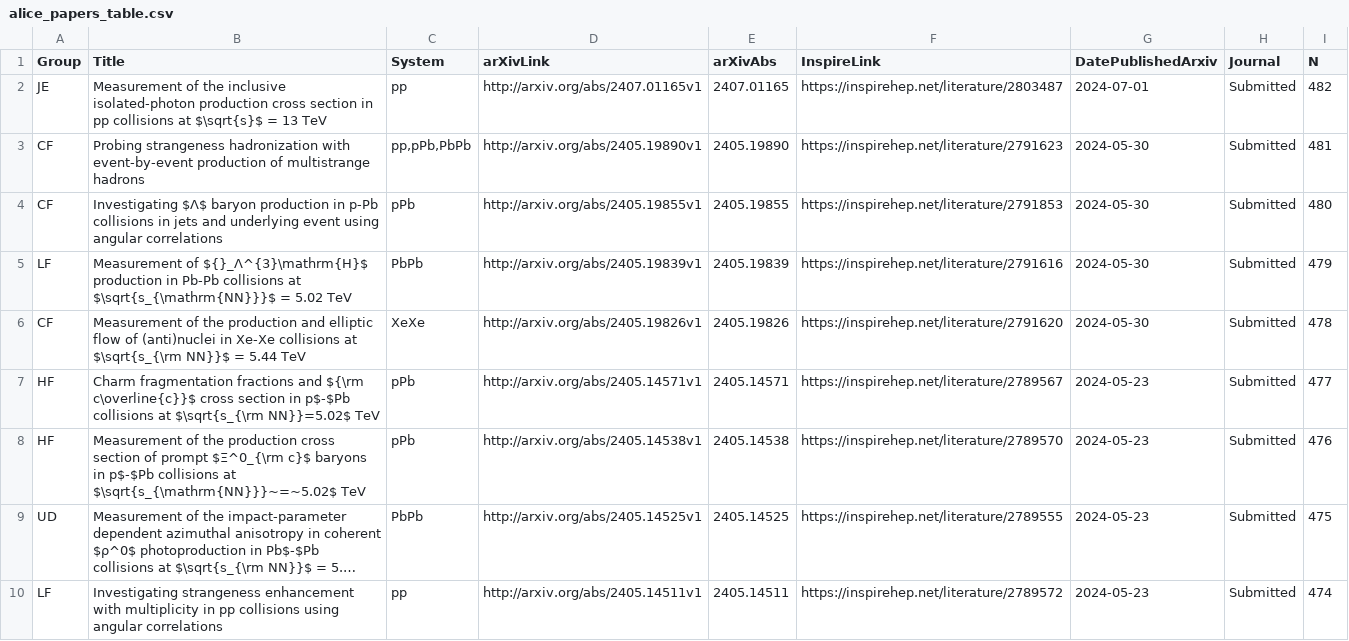
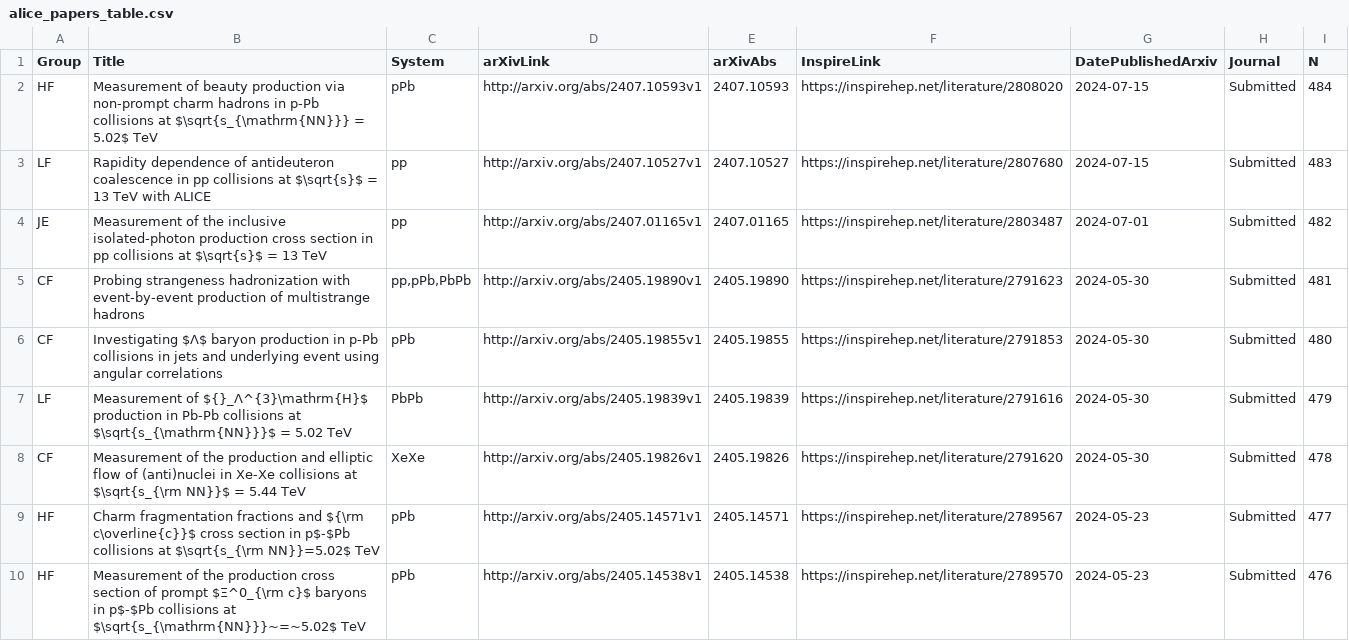
Before and after one commit to matplo/alice_papers, a CSV file: twiki/alice_papers_table.csv, drawn as a sheet; only a part is shown; the shorter side is filled out with more unchanged rows; long unchanged cells end in ….

```diff
--- a/twiki/alice_papers_table.csv
+++ b/twiki/alice_papers_table.csv
@@ -1,2 +1,4 @@
 Group,Title,System,arXivLink,arXivAbs,InspireLink,DatePublishedArxiv,Journal,N
+HF,Measurement of beauty production via non-prompt charm hadrons in p-Pb collisions at $\sqrt{s_{\mathrm{NN}}} = 5.02$ TeV,pPb,http://arxiv.org/abs/2407.10593v1,2407.10593,https://inspirehep.net/literature/2808020,2024-07-15,Submitted,484
+LF,Rapidity dependence of antideuteron coalescence in pp collisions at $\sqrt{s}$ = 13 TeV with ALICE,pp,http://arxiv.org/abs/2407.10527v1,2407.10527,https://inspirehep.net/literature/2807680,2024-07-15,Submitted,483
 JE,Measurement of the inclusive isolated-photon production cross section in pp collisions at $\sqrt{s}$ = 13 TeV,pp,http://arxiv.org/abs/2407.01165v1,2407.01165,https://inspirehep.net/literature/2803487,2024-07-01,Submitted,482
```
Also changed, not shown: 7 other files.
